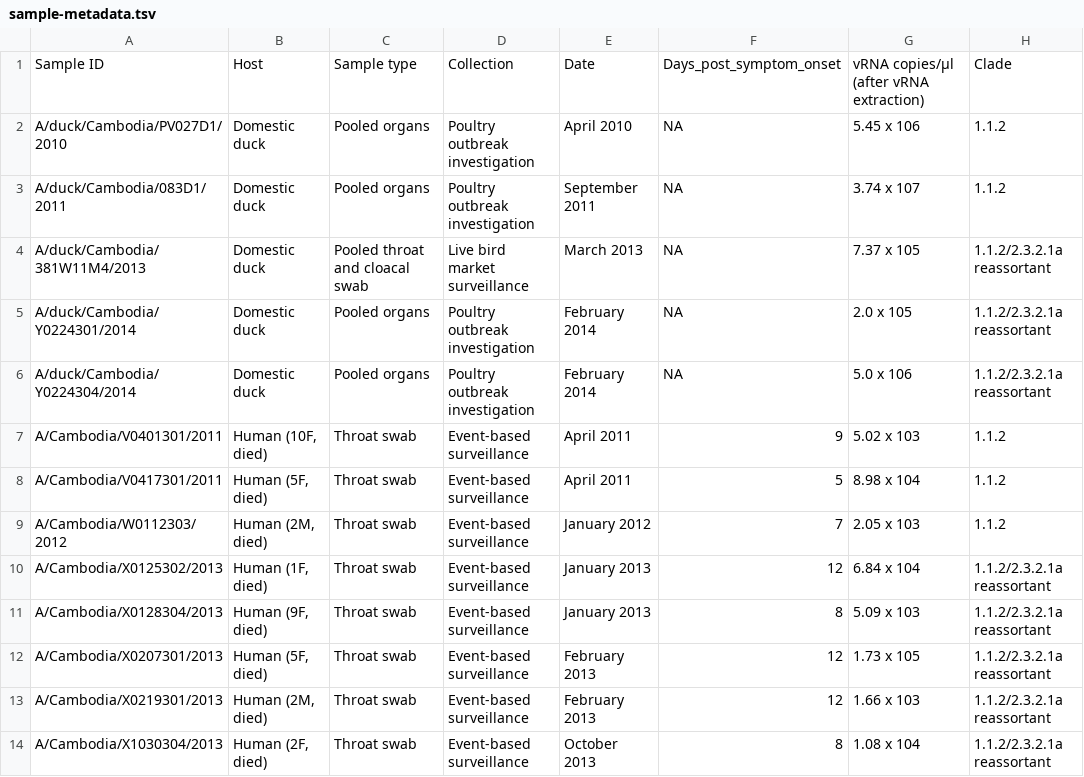
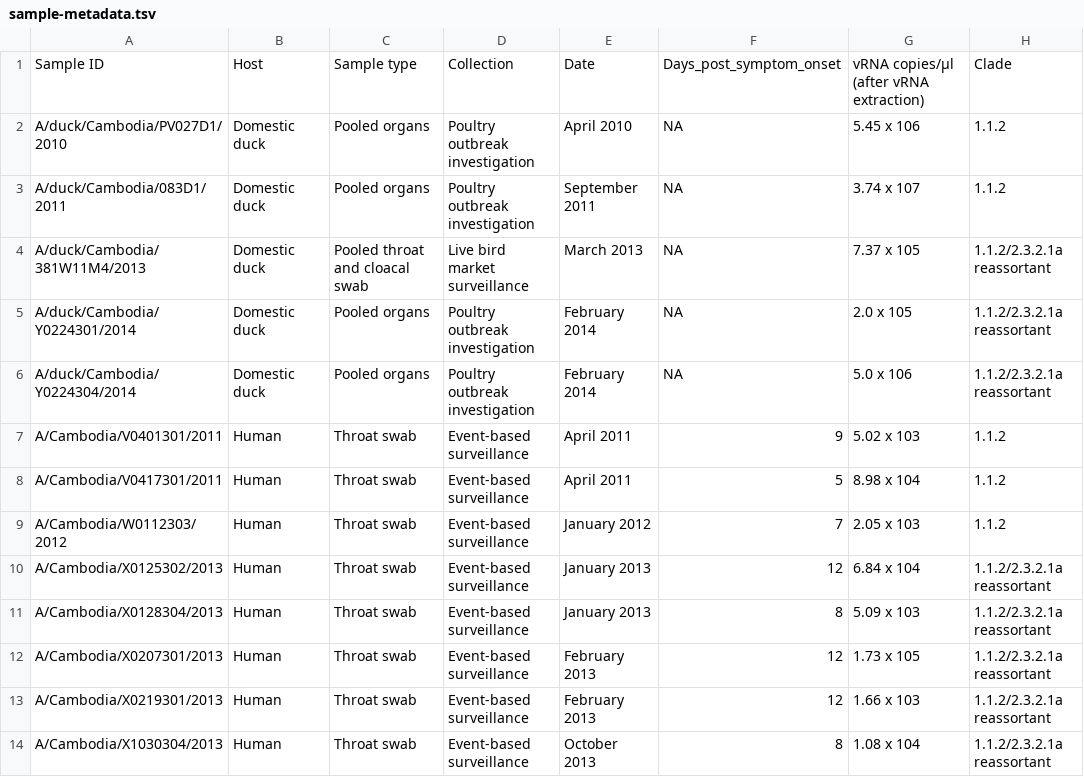
Before and after one commit to blab/h5n1-cambodia, a TSV file: data/sample-metadata.tsv, drawn as a sheet.

Commit message:
update READMEs and sample metadata

```diff
--- a/data/sample-metadata.tsv
+++ b/data/sample-metadata.tsv
@@ -6,9 +6,9 @@ A/duck/Cambodia/Y0224301/2014	Domestic duck	Pooled organs	Poultry outbreak inves
 A/duck/Cambodia/Y0224304/2014	Domestic duck	Pooled organs	Poultry outbreak investigation	February 2014	NA	5.0 x 106	1.1.2/2.3.2.1a reassortant
-A/Cambodia/V0401301/2011	Human (10F, died)	Throat swab	Event-based surveillance	April 2011	9	5.02 x 103	1.1.2
-A/Cambodia/V0417301/2011	Human (5F, died)	Throat swab	Event-based surveillance	April 2011	5	8.98 x 104	1.1.2
-A/Cambodia/W0112303/2012	Human (2M, died)	Throat swab	Event-based surveillance	January 2012	7	2.05 x 103	1.1.2
-A/Cambodia/X0125302/2013	Human (1F, died)	Throat swab	Event-based surveillance	January 2013	12	6.84 x 104	1.1.2/2.3.2.1a reassortant
-A/Cambodia/X0128304/2013	Human (9F, died)	Throat swab	Event-based surveillance	January 2013	8	5.09 x 103	1.1.2/2.3.2.1a reassortant
-A/Cambodia/X0207301/2013	Human (5F, died)	Throat swab	Event-based surveillance	February 2013	12	1.73 x 105	1.1.2/2.3.2.1a reassortant
-A/Cambodia/X0219301/2013	Human (2M, died)	Throat swab	Event-based surveillance	February 2013	12	1.66 x 103	1.1.2/2.3.2.1a reassortant
-A/Cambodia/X1030304/2013	Human (2F, died)	Throat swab	Event-based surveillance	October 2013	8	1.08 x 104	1.1.2/2.3.2.1a reassortant
+A/Cambodia/V0401301/2011	Human	Throat swab	Event-based surveillance	April 2011	9	5.02 x 103	1.1.2
+A/Cambodia/V0417301/2011	Human	Throat swab	Event-based surveillance	April 2011	5	8.98 x 104	1.1.2
+A/Cambodia/W0112303/2012	Human	Throat swab	Event-based surveillance	January 2012	7	2.05 x 103	1.1.2
+A/Cambodia/X0125302/2013	Human	Throat swab	Event-based surveillance	January 2013	12	6.84 x 104	1.1.2/2.3.2.1a reassortant
+A/Cambodia/X0128304/2013	Human	Throat swab	Event-based surveillance	January 2013	8	5.09 x 103	1.1.2/2.3.2.1a reassortant
+A/Cambodia/X0207301/2013	Human	Throat swab	Event-based surveillance	February 2013	12	1.73 x 105	1.1.2/2.3.2.1a reassortant
+A/Cambodia/X0219301/2013	Human	Throat swab	Event-based surveillance	February 2013	12	1.66 x 103	1.1.2/2.3.2.1a reassortant
+A/Cambodia/X1030304/2013	Human	Throat swab	Event-based surveillance	October 2013	8	1.08 x 104	1.1.2/2.3.2.1a reassortant
```
Also changed, not shown: 2 other files.
